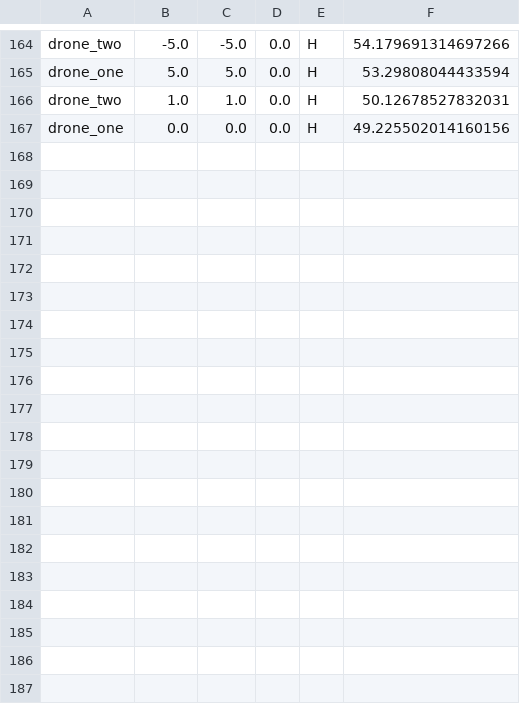
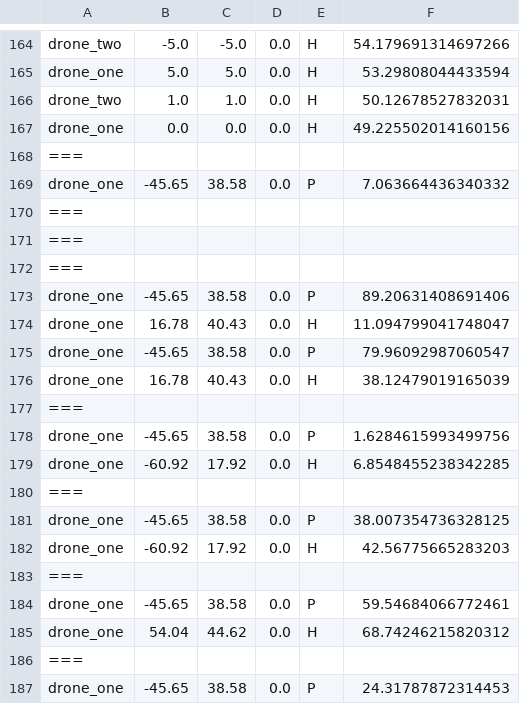
Before and after one commit to looooris/drone_delivery, a CSV file: drone_delivery/locations.csv, drawn as a sheet; only a part is shown, gaps mark what is left out; the diff covers the shown part only; the diff names each change by its address in the sheet, - before the commit and + after, or states it on an @@ line.

```diff
--- a/drone_delivery/locations.csv
+++ b/drone_delivery/locations.csv
+row 168: ===
+row 169: drone_one | -45.65 | 38.58 | 0.0 | P | 7.063664436340332
+row 170: ===
+row 171: ===
+row 172: ===
+row 173: drone_one | -45.65 | 38.58 | 0.0 | P | 89.20631408691406
+row 174: drone_one | 16.78 | 40.43 | 0.0 | H | 11.094799041748047
+row 175: drone_one | -45.65 | 38.58 | 0.0 | P | 79.96092987060547
+row 176: drone_one | 16.78 | 40.43 | 0.0 | H | 38.12479019165039
+row 177: ===
+row 178: drone_one | -45.65 | 38.58 | 0.0 | P | 1.6284615993499756
+row 179: drone_one | -60.92 | 17.92 | 0.0 | H | 6.8548455238342285
+row 180: ===
+row 181: drone_one | -45.65 | 38.58 | 0.0 | P | 38.007354736328125
+row 182: drone_one | -60.92 | 17.92 | 0.0 | H | 42.56775665283203
+row 183: ===
+row 184: drone_one | -45.65 | 38.58 | 0.0 | P | 59.54684066772461
+row 185: drone_one | 54.04 | 44.62 | 0.0 | H | 68.74246215820312
+row 186: ===
+row 187: drone_one | -45.65 | 38.58 | 0.0 | P | 24.31787872314453
```
Also changed, not shown: 22 added rows elsewhere in this file, 4 other files.
